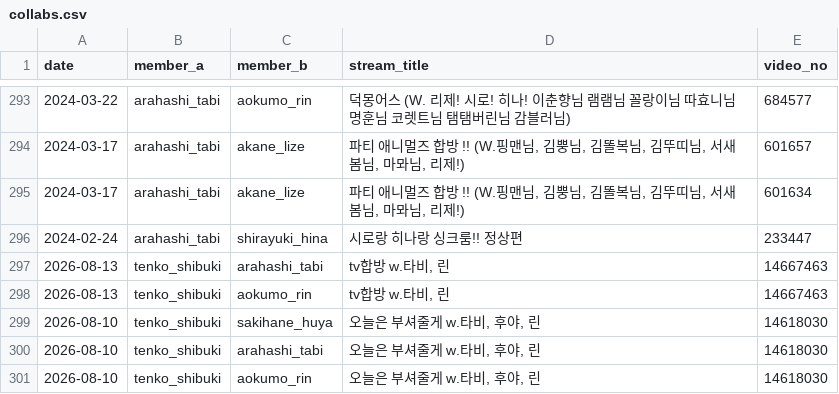
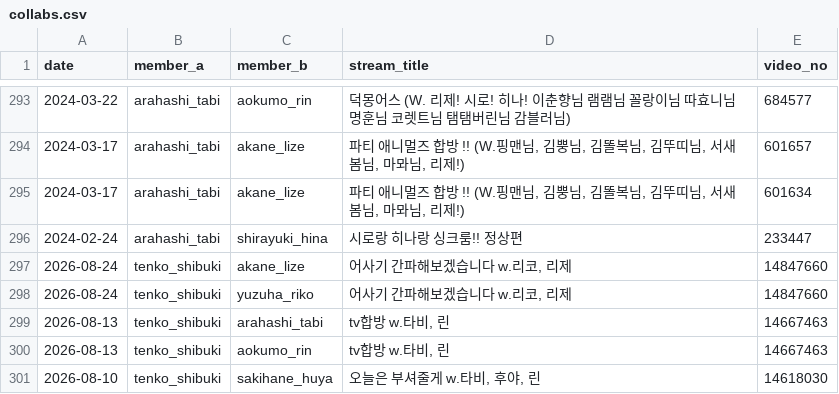
Before and after one commit to coding-jhj/Stelive_data, a CSV file: data/collabs.csv, drawn as a sheet; only a part is shown, gaps mark what is left out; the shorter side is filled out with more unchanged rows; the diff names each change by its address in the sheet, - before the commit and + after, or states it on an @@ line.

```diff
--- a/data/collabs.csv
+++ b/data/collabs.csv
+row 297: 2026-08-24 | tenko_shibuki | akane_lize | 어사기 간파해보겠습니다 w.리코, 리제 | 14847660
+row 298: 2026-08-24 | tenko_shibuki | yuzuha_riko | 어사기 간파해보겠습니다 w.리코, 리제 | 14847660
```
Also changed, not shown: data/followers.csv, data/streams.csv, 3 other files.
